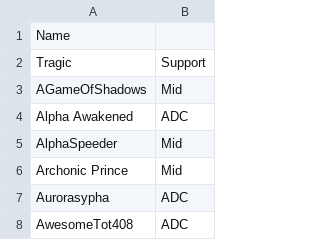
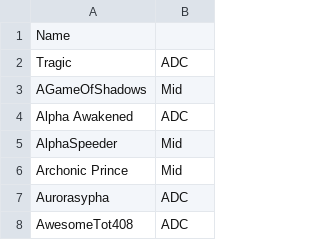
Before and after one commit to UpbeatBeau/OSL, a CSV file: OSL GAME/Assets/Resources/OSLDRAFT.csv, drawn as a sheet; only a part is shown; the diff covers the shown part only.

```diff
--- a/OSL GAME/Assets/Resources/OSLDRAFT.csv
+++ b/OSL GAME/Assets/Resources/OSLDRAFT.csv
@@ -1,3 +1,3 @@
 Name,
-Tragic,Support
+Tragic,ADC
 AGameOfShadows,Mid
```
Also changed, not shown: 38 added rows elsewhere in this file, 2 other files.
